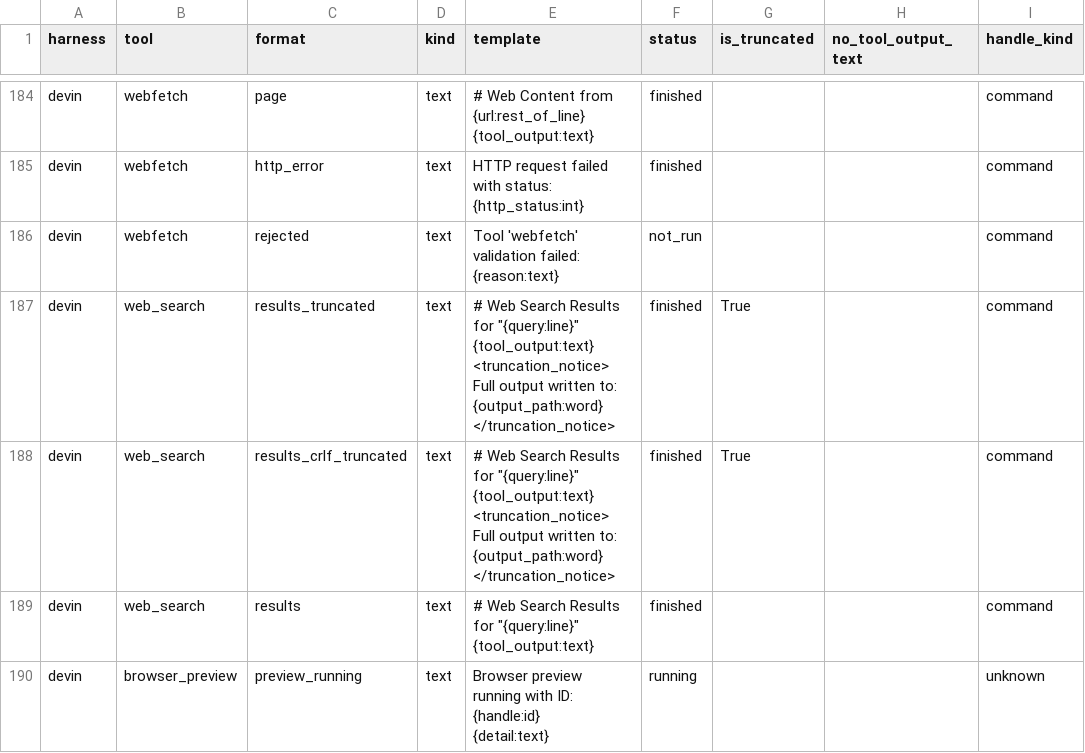
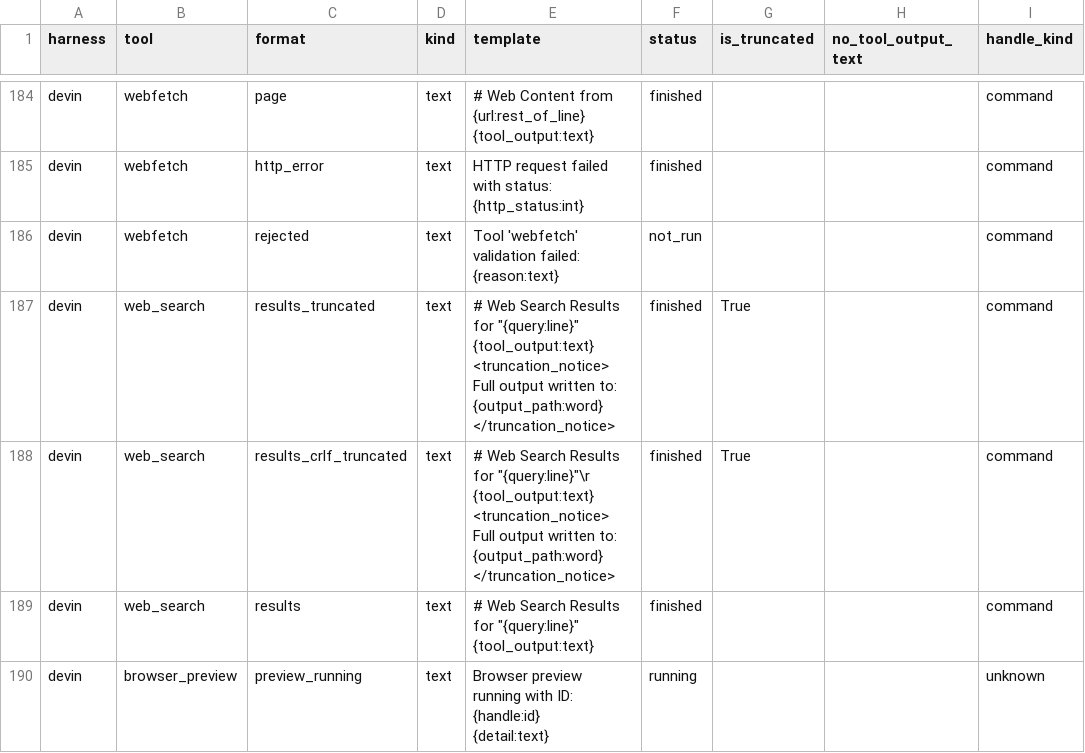
Before and after one commit to 0xjunha/tb-internet-use, a CSV file: src/tb_internet_use/toolcall/catalogs/harness_result_format_catalog.csv, drawn as a sheet; only a part is shown, gaps mark what is left out; ↵ is a line break in a cell; the diff names each change by its address in the sheet, - before the commit and + after, or states it on an @@ line.

Commit message:
write carriage returns in the result format catalog as \r

```diff
--- a/src/tb_internet_use/toolcall/catalogs/harness_result_format_catalog.csv
+++ b/src/tb_internet_use/toolcall/catalogs/harness_result_format_catalog.csv
-E188 (template): …Results for "{query:line}" ↵ {tool_output:text} ↵ <truncation_notice>…
+E188 (template): …Results for "{query:line}"\r ↵ {tool_output:text} ↵ <truncation_notice>…
```
Also changed, not shown: 4 other files.
